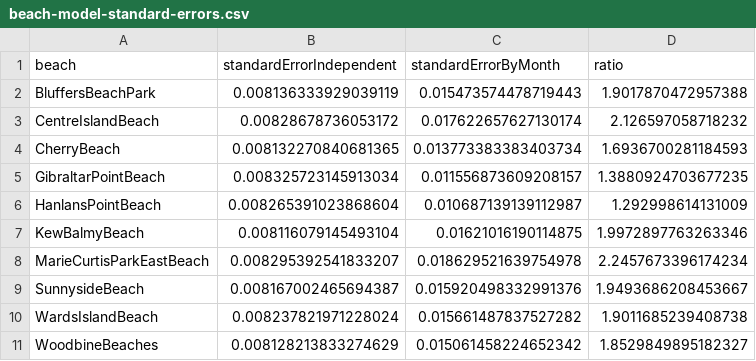
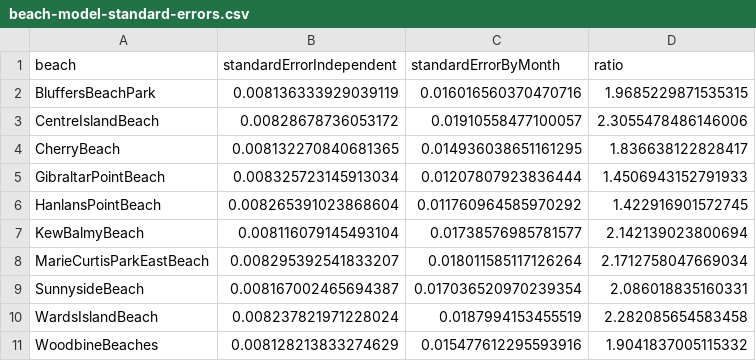
Before and after one commit to seandata8/toronto-beaches-ecoli, a CSV file: other/results/beach-model-standard-errors.csv, drawn as a sheet.

```diff
--- a/other/results/beach-model-standard-errors.csv
+++ b/other/results/beach-model-standard-errors.csv
@@ -1,11 +1,11 @@
 beach,standardErrorIndependent,standardErrorByMonth,ratio
-BluffersBeachPark,0.008136333929039119,0.015473574478719443,1.9017870472957388
-CentreIslandBeach,0.00828678736053172,0.017622657627130174,2.126597058718232
-CherryBeach,0.008132270840681365,0.013773383383403734,1.6936700281184593
-GibraltarPointBeach,0.008325723145913034,0.011556873609208157,1.3880924703677235
-HanlansPointBeach,0.008265391023868604,0.010687139139112987,1.292998614131009
-KewBalmyBeach,0.008116079145493104,0.01621016190114875,1.9972897763263346
-MarieCurtisParkEastBeach,0.008295392541833207,0.018629521639754978,2.2457673396174234
-SunnysideBeach,0.008167002465694387,0.015920498332991376,1.9493686208453667
-WardsIslandBeach,0.008237821971228024,0.015661487837527282,1.9011685239408738
-WoodbineBeaches,0.008128213833274629,0.015061458224652342,1.8529849895182327
+BluffersBeachPark,0.008136333929039119,0.016016560370470716,1.9685229871535315
+CentreIslandBeach,0.00828678736053172,0.01910558477100057,2.3055478486146006
+CherryBeach,0.008132270840681365,0.014936038651161295,1.836638122828417
+GibraltarPointBeach,0.008325723145913034,0.01207807923836444,1.4506943152791933
+HanlansPointBeach,0.008265391023868604,0.011760964585970292,1.422916901572745
+KewBalmyBeach,0.008116079145493104,0.01738576985781577,2.142139023800694
+MarieCurtisParkEastBeach,0.008295392541833207,0.018011585117126264,2.1712758047669034
+SunnysideBeach,0.008167002465694387,0.017036520970239354,2.086018835160331
+WardsIslandBeach,0.008237821971228024,0.0187994153455519,2.282085654583458
+WoodbineBeaches,0.008128213833274629,0.015477612295593916,1.9041837005115332
```
Also changed, not shown: other/results/beach-model-coefficients.csv, other/results/beach-pairwise-differences.csv, 10 other files.
